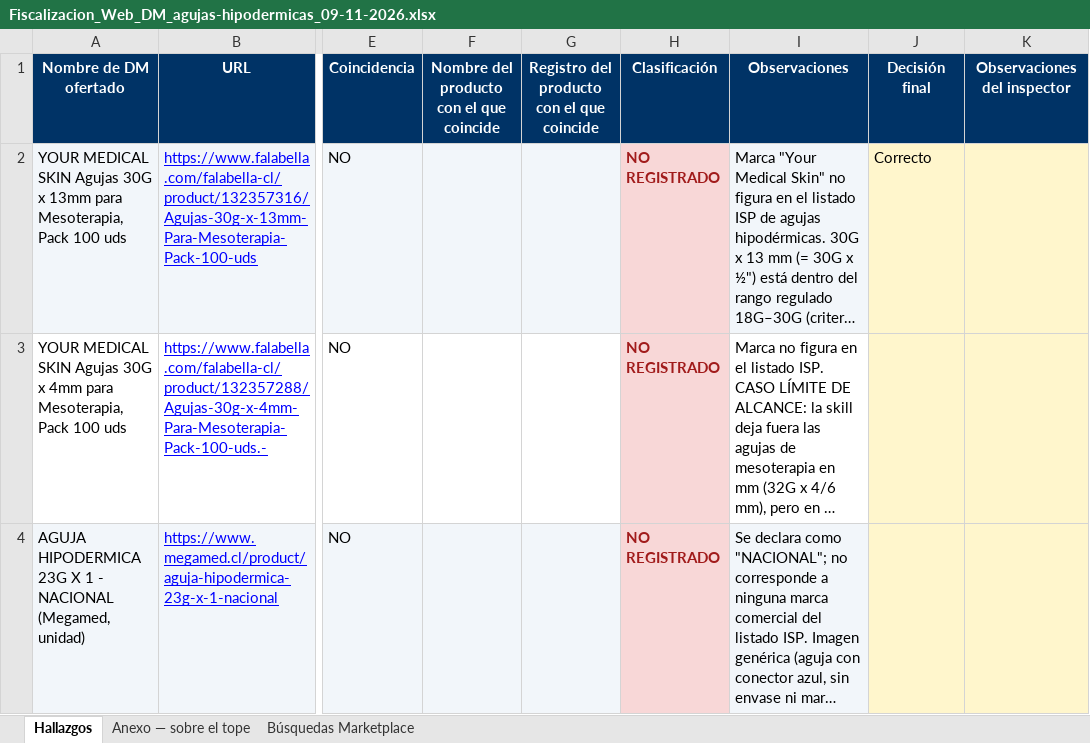
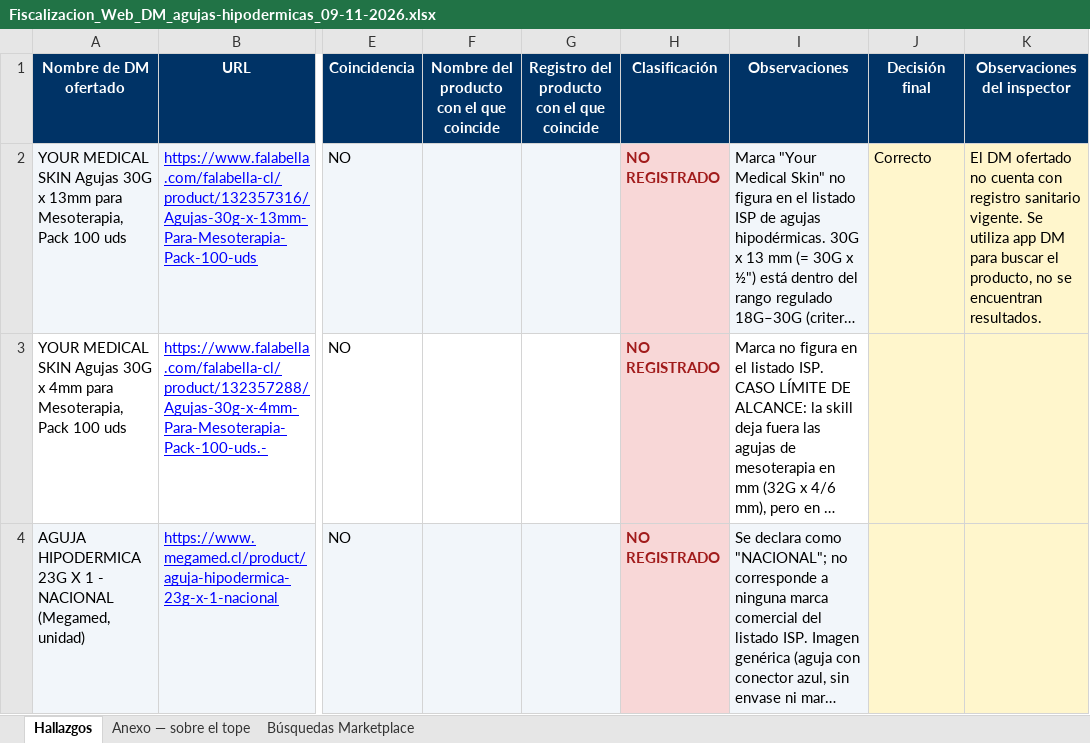
Before and after one commit to lukasgallegosguty-beep/fiscalizacion-web, an Excel workbook: revision/Fiscalizacion_Web_DM_agujas-hipodermicas_09-11-2026.xlsx, sheet Hallazgos, drawn as a sheet; only a part is shown, gaps mark what is left out; long unchanged cells end in …; values as stored, in another font and other column widths than the file's, no borders; charts and pictures not drawn; the diff names each change by its address in the sheet, - before the commit and + after, or states it on an @@ line.

Commit message:
planilla en línea: Fiscalizacion_Web_DM_agujas-hipodermicas_09-11-2026.xlsx (editó qf.emillans)

```diff
--- a/revision/Fiscalizacion_Web_DM_agujas-hipodermicas_09-11-2026.xlsx (sheet Hallazgos)
+++ b/revision/Fiscalizacion_Web_DM_agujas-hipodermicas_09-11-2026.xlsx (sheet Hallazgos)
-K2 (Observaciones del inspector): (empty)
+K2 (Observaciones del inspector): El DM ofertado no cuenta con registro sanitario vigente. Se utiliza app DM para buscar el producto, no se encuentran resultados.
```
